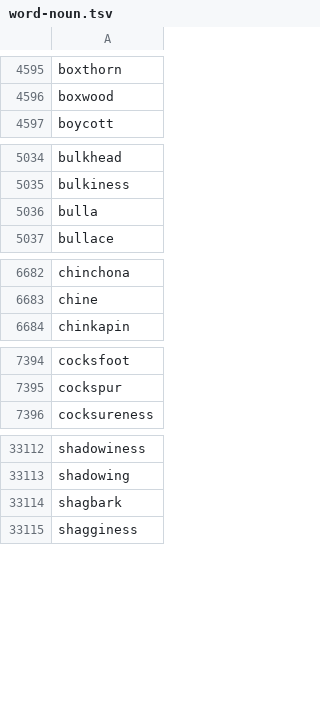
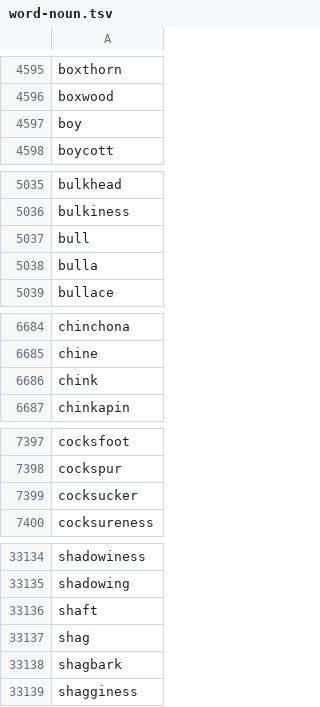
Before and after one commit to larvit/fejkdata, a TSV file: data/en_US/word-noun.tsv, drawn as a sheet; only a part is shown, gaps mark what is left out; the diff covers the shown part only; the diff names each change by its address in the sheet, - before the commit and + after, or states it on an @@ line.

```diff
--- a/data/en_US/word-noun.tsv
+++ b/data/en_US/word-noun.tsv
+row 4597: boy
+row 5037: bull
+row 6686: chink
+row 7399: cocksucker
+row 33136: shaft
+row 33137: shag
```
Also changed, not shown: 25 added rows elsewhere in this file, 5 other files.
